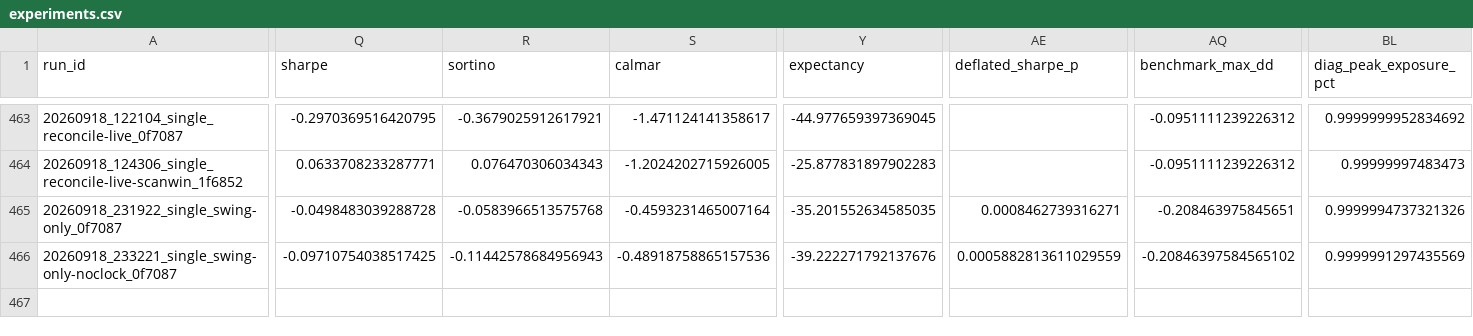
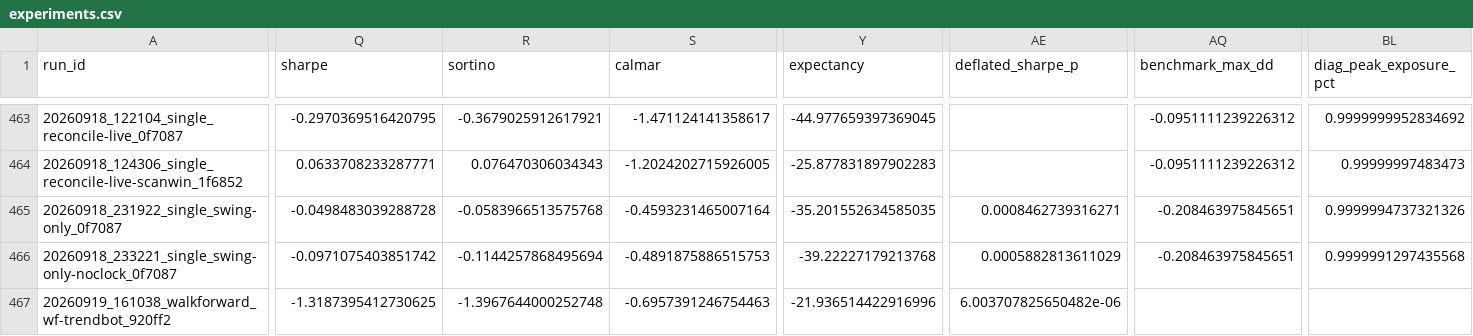
Before and after one commit to lotainc0/quantlab-records, a CSV file: ledger/experiments.csv, drawn as a sheet; only a part is shown, gaps mark what is left out; rows hold the shown columns only; the diff names each change by its address in the sheet, - before the commit and + after, or states it on an @@ line.

```diff
--- a/ledger/experiments.csv
+++ b/ledger/experiments.csv
-Q466 (sharpe): -0.09710754038517425
+Q466 (sharpe): -0.0971075403851742
-R466 (sortino): -0.11442578684956943
+R466 (sortino): -0.1144257868495694
-S466 (calmar): -0.48918758865157536
+S466 (calmar): -0.4891875886515753
-Y466 (expectancy): -39.222271792137676
+Y466 (expectancy): -39.22227179213768
-AE466 (deflated_sharpe_p): 0.0005882813611029559
+AE466 (deflated_sharpe_p): 0.0005882813611029
-AQ466 (benchmark_max_dd): -0.20846397584565102
+AQ466 (benchmark_max_dd): -0.208463975845651
-BL466 (diag_peak_exposure_pct): 0.9999991297435569
+BL466 (diag_peak_exposure_pct): 0.9999991297435568
+row 467: 20260919_161038_walkforward_wf-trendbot_920ff2 | -1.3187395412730625 | -1.3967644000252748 | -0.6957391246754463 | -21.936514422916996 | 6.003707825650482e-06
```
Also changed, not shown: 1 other file.
